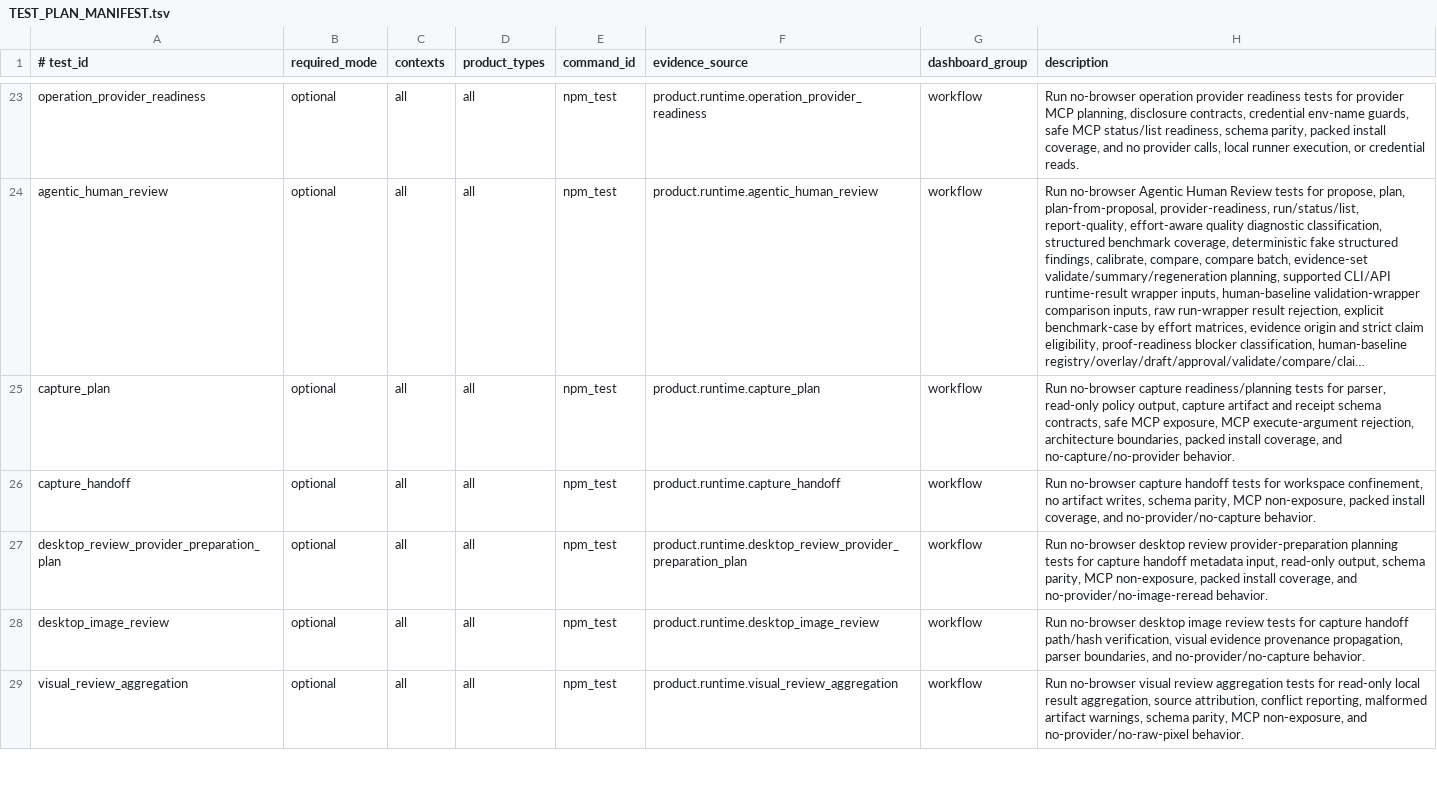
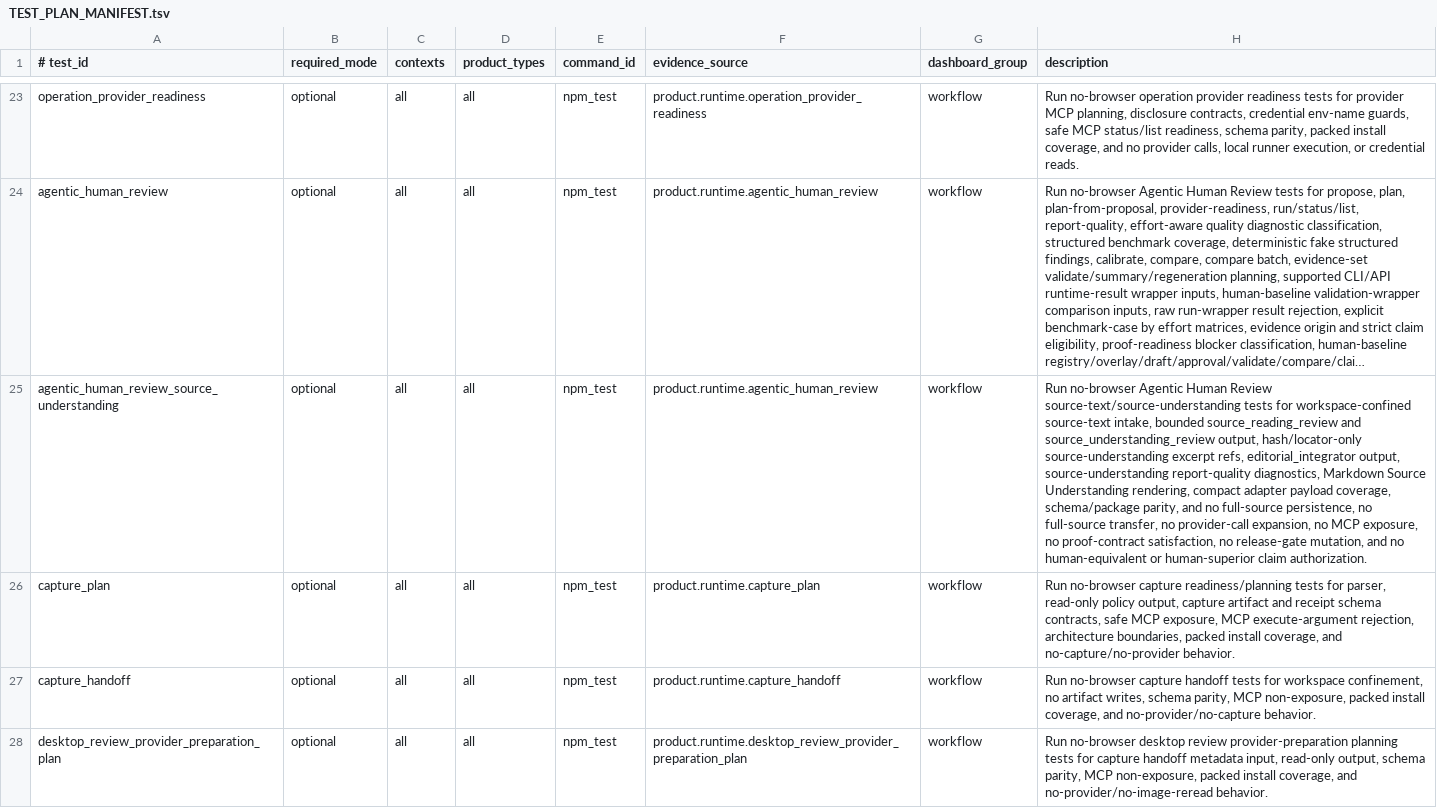
Before and after one commit to xxxMasahiro/trace-cue, a TSV file: ops/TEST_PLAN_MANIFEST.tsv, drawn as a sheet; only a part is shown, gaps mark what is left out; the shorter side is filled out with more unchanged rows; long unchanged cells end in …; the diff names each change by its address in the sheet, - before the commit and + after, or states it on an @@ line.

Commit message:
Add source understanding editorial synthesis

```diff
--- a/ops/TEST_PLAN_MANIFEST.tsv
+++ b/ops/TEST_PLAN_MANIFEST.tsv
+row 25: agentic_human_review_source_understanding | optional | all | all | npm_test | product.runtime.agentic_human_review | workflow | Run no-browser Agentic Human Review source-text/source-understanding tests for workspace-confined source-text intake, bounded source_reading_review and source_understanding_review output, hash/locator-only source-understanding excerpt refs, editorial_integrator output, source-understanding report-quality diagnostics, Markdown Source Understanding rendering, compact adapter payload coverage, schema/package parity, and no full-source persistence, no full-source transfer, no provider-call expansion, no MCP exposure, no proof-contract satisfaction, no release-gate mutation, and no human-equivalent or human-superior claim authorization.
```
Also changed, not shown: ops/PRODUCT_MANIFEST.tsv, 20 other files.
